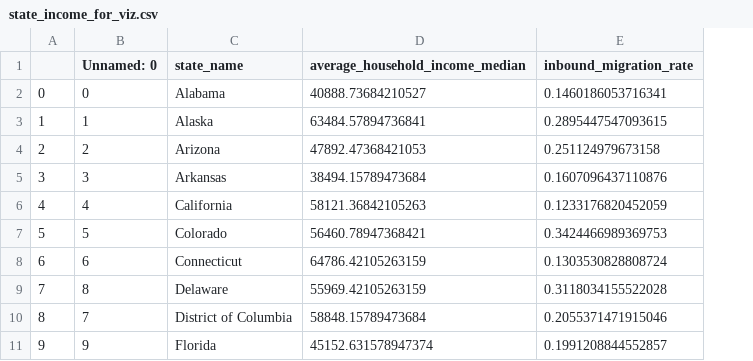
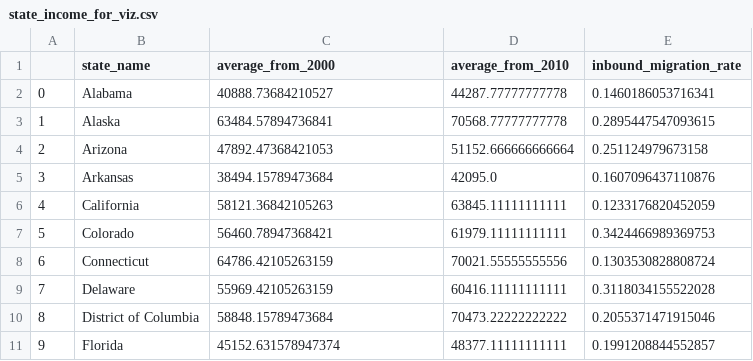
Before and after one commit to CMU-IDS-Fall-2022/final-project-migration-x-group, a CSV file: data/state_income_for_viz.csv, drawn as a sheet; only a part is shown; removed rows and columns are numbered as before the commit, all else as after; the diff names each change by its address in the sheet, - before the commit and + after, or states it on an @@ line.

Commit message:
Update household analysis
use data from 2010 - 2018; delete od_pooled.csv

```diff
--- a/data/state_income_for_viz.csv
+++ b/data/state_income_for_viz.csv
-column B (Unnamed: 0), rows 2-11: 0 | 1 | 2 | 3 | 4 | 5 | 6 | 8 | 7 | 9
+column D (average_from_2010), rows 2-11: 44287.77777777778 | 70568.77777777778 | 51152.666666666664 | 42095.0 | 63845.11111111111 | 61979.11111111111 | 70021.55555555556 | 60416.11111111111 | 70473.22222222222 | 48377.11111111111
-C1: average_household_income_median
+C1: average_from_2000
```
Also changed, not shown: 3 other files.
